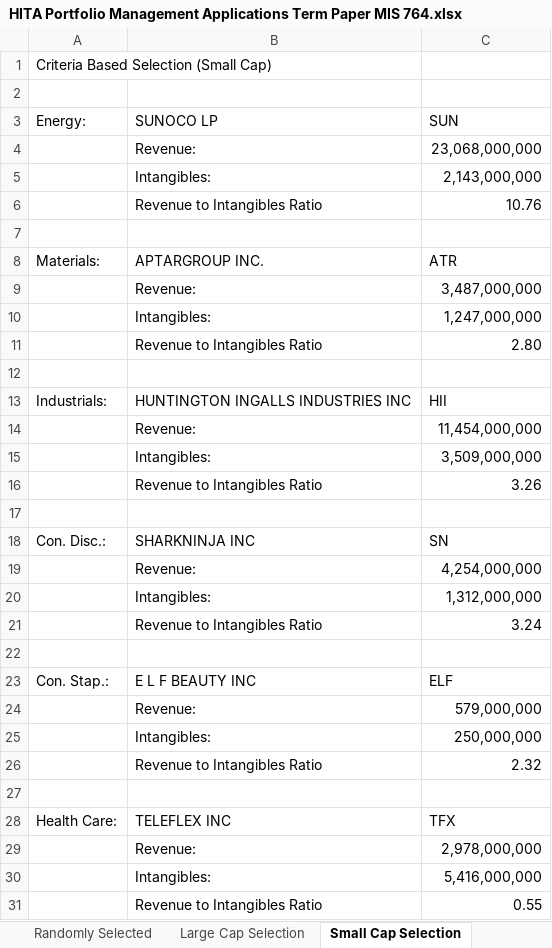
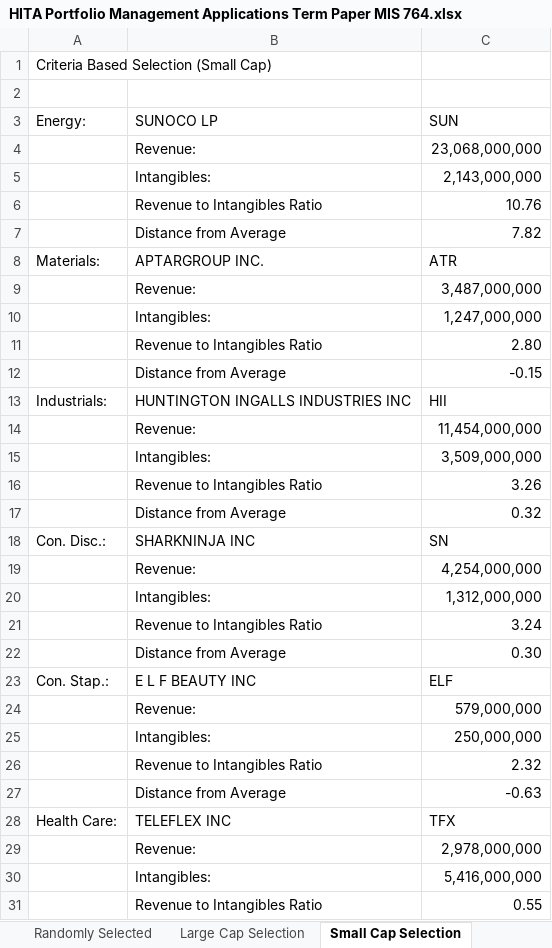
Before and after one commit to kennethlarotyamat/kennethlarotyamat.github.io, an Excel workbook: HITA Portfolio Management Applications Term Paper MIS 764.xlsx, sheet Small Cap Selection, drawn as a sheet; only a part is shown; values as stored, in another font and other column widths than the file's, no borders; the diff covers the shown part only; the diff names each change by its address in the sheet, - before the commit and + after, or states it on an @@ line.

```diff
--- a/HITA Portfolio Management Applications Term Paper MIS 764.xlsx (sheet Small Cap Selection)
+++ b/HITA Portfolio Management Applications Term Paper MIS 764.xlsx (sheet Small Cap Selection)
-row 7: (empty)
+row 7:  | Distance from Average | 7.82
-row 12: (empty)
+row 12:  | Distance from Average | -0.15
-row 17: (empty)
+row 17:  | Distance from Average | 0.32
-row 22: (empty)
+row 22:  | Distance from Average | 0.30
-row 27: (empty)
+row 27:  | Distance from Average | -0.63
```
Also changed, not shown: 1 removed row and 18 edited cells elsewhere in this sheet.
